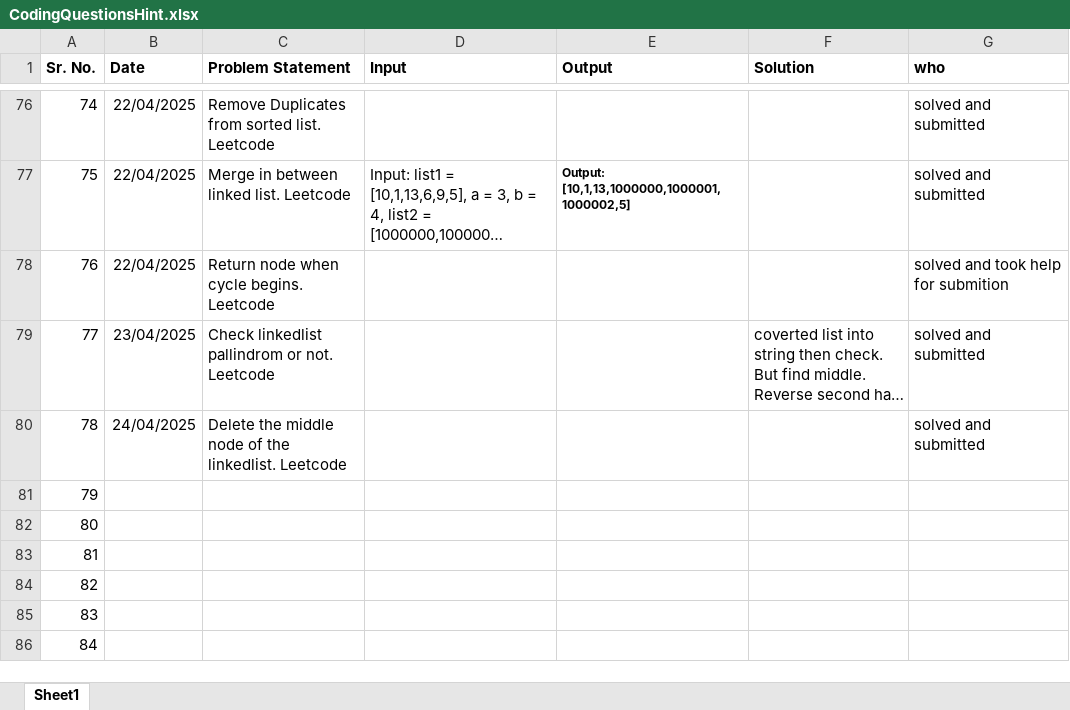
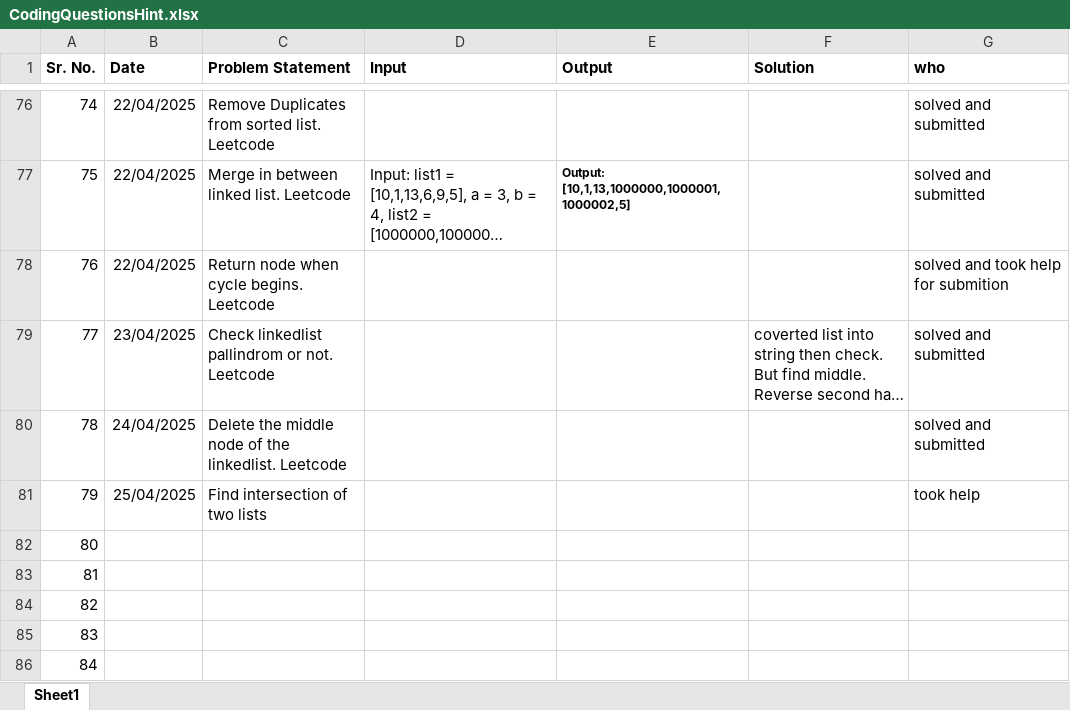
Before and after one commit to SonaliNehere/DSAPractice, an Excel workbook: CodingQuestionsHint.xlsx, sheet Sheet1, drawn as a sheet; only a part is shown, gaps mark what is left out; long unchanged cells end in …; values as stored, in another font and other column widths than the file's, no borders; the diff names each change by its address in the sheet, - before the commit and + after, or states it on an @@ line.

Commit message:
Add files via upload

```diff
--- a/CodingQuestionsHint.xlsx (sheet Sheet1)
+++ b/CodingQuestionsHint.xlsx (sheet Sheet1)
-B81 (Date): (empty)
+B81 (Date): 25/04/2025
-C81 (Problem Statement): (empty)
+C81 (Problem Statement): Find intersection of two lists
-G81 (who): (empty)
+G81 (who): took help
```
